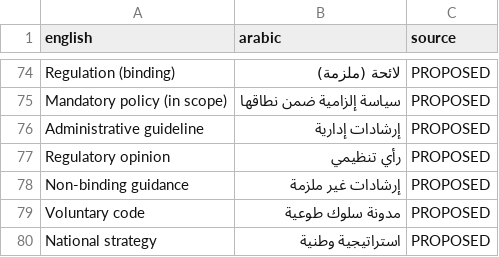
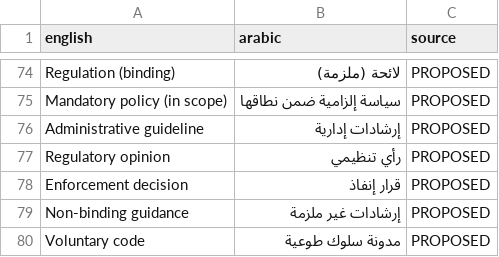
Before and after one commit to AlsallumUW/ai-governance-radar, a CSV file: research/aigr_arabic_terms.csv, drawn as a sheet; only a part is shown, gaps mark what is left out; the shorter side is filled out with more unchanged rows; the diff names each change by its address in the sheet, - before the commit and + after, or states it on an @@ line.

```diff
--- a/research/aigr_arabic_terms.csv
+++ b/research/aigr_arabic_terms.csv
+row 78: Enforcement decision | قرار إنفاذ | PROPOSED
```
Also changed, not shown: 19 other files.
